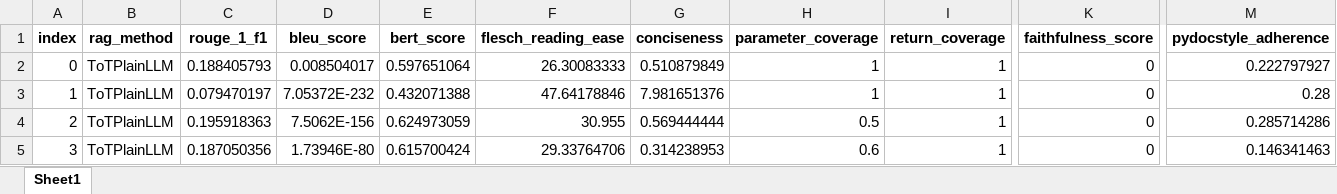
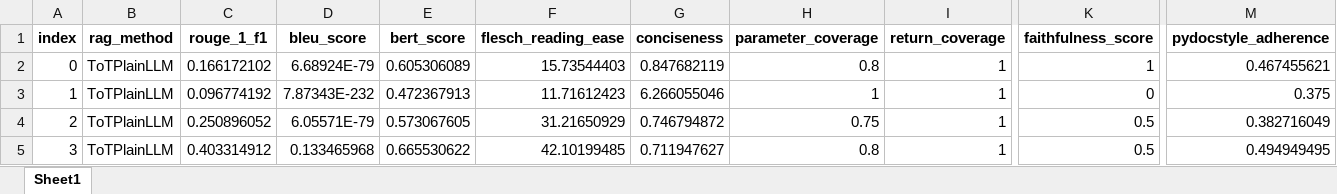
Before and after one commit to balajivenky06/RAG-Docstring, an Excel workbook: results/phi4_14b/comparison_ToTPlainLLM/ToTPlainLLM_evaluated.xlsx, sheet Sheet1, drawn as a sheet; only a part is shown, gaps mark what is left out; values as stored, in another font and other column widths than the file's, no borders; the diff covers the shown part only; the diff names each change by its address in the sheet, - before the commit and + after, or states it on an @@ line.

```diff
--- a/results/phi4_14b/comparison_ToTPlainLLM/ToTPlainLLM_evaluated.xlsx (sheet Sheet1)
+++ b/results/phi4_14b/comparison_ToTPlainLLM/ToTPlainLLM_evaluated.xlsx (sheet Sheet1)
-C2 (rouge_1_f1): 0.188405793
+C2 (rouge_1_f1): 0.166172102
-D2 (bleu_score): 0.008504017
+D2 (bleu_score): 6.68924E-79
-E2 (bert_score): 0.597651064
+E2 (bert_score): 0.605306089
-F2 (flesch_reading_ease): 26.30083333
+F2 (flesch_reading_ease): 15.73544403
-G2 (conciseness): 0.510879849
+G2 (conciseness): 0.847682119
-H2 (parameter_coverage): 1
+H2 (parameter_coverage): 0.8
-K2 (faithfulness_score): 0
+K2 (faithfulness_score): 1
-M2 (pydocstyle_adherence): 0.222797927
+M2 (pydocstyle_adherence): 0.467455621
-C3 (rouge_1_f1): 0.079470197
+C3 (rouge_1_f1): 0.096774192
-D3 (bleu_score): 7.05372E-232
+D3 (bleu_score): 7.87343E-232
-E3 (bert_score): 0.432071388
+E3 (bert_score): 0.472367913
-F3 (flesch_reading_ease): 47.64178846
+F3 (flesch_reading_ease): 11.71612423
-G3 (conciseness): 7.981651376
+G3 (conciseness): 6.266055046
-M3 (pydocstyle_adherence): 0.28
+M3 (pydocstyle_adherence): 0.375
-C4 (rouge_1_f1): 0.195918363
+C4 (rouge_1_f1): 0.250896052
-D4 (bleu_score): 7.5062E-156
+D4 (bleu_score): 6.05571E-79
-E4 (bert_score): 0.624973059
+E4 (bert_score): 0.573067605
-F4 (flesch_reading_ease): 30.955
+F4 (flesch_reading_ease): 31.21650929
-G4 (conciseness): 0.569444444
+G4 (conciseness): 0.746794872
-H4 (parameter_coverage): 0.5
+H4 (parameter_coverage): 0.75
-K4:K5 (faithfulness_score): 0
+K4:K5 (faithfulness_score): 0.5
-M4 (pydocstyle_adherence): 0.285714286
+M4 (pydocstyle_adherence): 0.382716049
-C5 (rouge_1_f1): 0.187050356
+C5 (rouge_1_f1): 0.403314912
-D5 (bleu_score): 1.73946E-80
+D5 (bleu_score): 0.133465968
-E5 (bert_score): 0.615700424
+E5 (bert_score): 0.665530622
-F5 (flesch_reading_ease): 29.33764706
+F5 (flesch_reading_ease): 42.10199485
-G5 (conciseness): 0.314238953
+G5 (conciseness): 0.711947627
-H5 (parameter_coverage): 0.6
+H5 (parameter_coverage): 0.8
-M5 (pydocstyle_adherence): 0.146341463
+M5 (pydocstyle_adherence): 0.494949495
```
Also changed, not shown: 608 edited cells elsewhere in this sheet, results/phi4_14b/comparison_ToTPlainLLM/ToTPlainLLM_consolidated.xlsx, results/phi4_14b/comparison_ToTPlainLLM/ToTPlainLLM_costs.xlsx, 11 other files.
